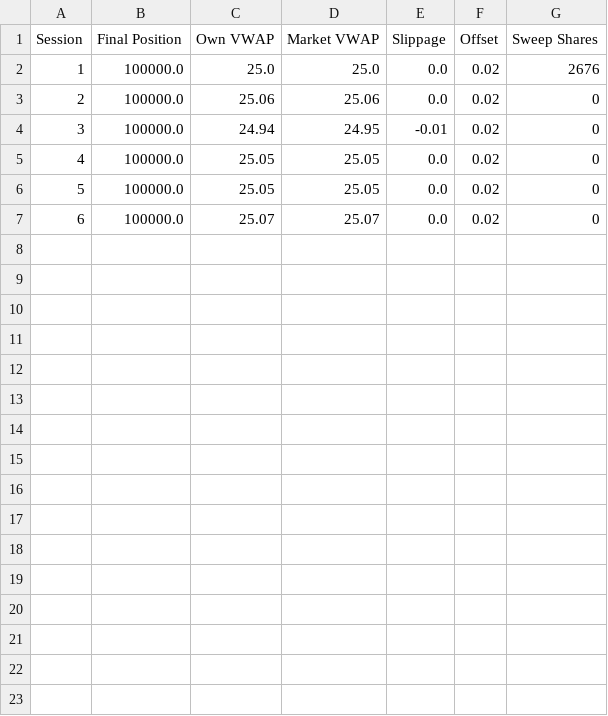
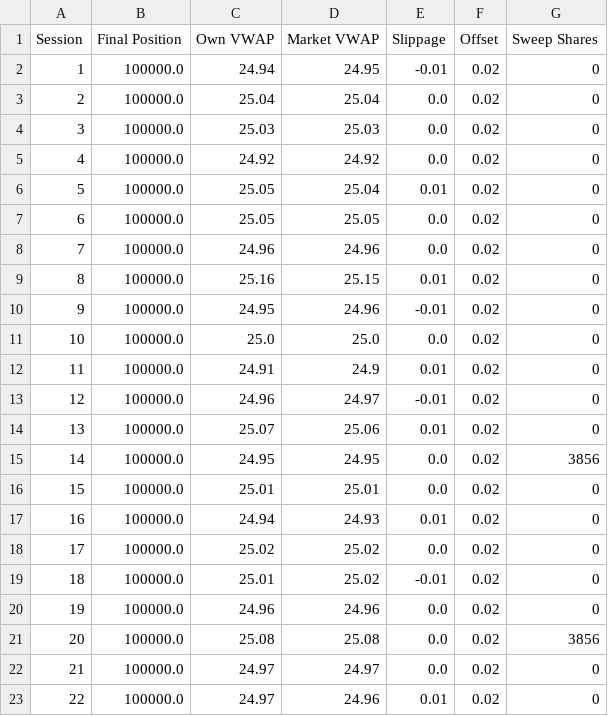
Before and after one commit to kaiden-v/FIN332-AT1, a CSV file: LimitOrders/Results/4_tick_offset_0.02_session_results.csv, drawn as a sheet; removed rows and columns are numbered as before the commit, all else as after; the diff names each change by its address in the sheet, - before the commit and + after, or states it on an @@ line.

```diff
--- a/LimitOrders/Results/4_tick_offset_0.02_session_results.csv
+++ b/LimitOrders/Results/4_tick_offset_0.02_session_results.csv
-row 2: 1 | 100000.0 | 25.0 | 25.0 | 0.0 | 0.02 | 2676
-row 3: 2 | 100000.0 | 25.06 | 25.06 | 0.0 | 0.02 | 0
@@ column A (Session) renumbered between rows 2 and 11 @@
+row 3: 2 | 100000.0 | 25.04 | 25.04 | 0.0 | 0.02 | 0
+row 4: 3 | 100000.0 | 25.03 | 25.03 | 0.0 | 0.02 | 0
+row 5: 4 | 100000.0 | 24.92 | 24.92 | 0.0 | 0.02 | 0
+row 6: 5 | 100000.0 | 25.05 | 25.04 | 0.01 | 0.02 | 0
-C8 (Own VWAP): 25.05
+C8 (Own VWAP): 24.96
-D8 (Market VWAP): 25.05
+D8 (Market VWAP): 24.96
+row 9: 8 | 100000.0 | 25.16 | 25.15 | 0.01 | 0.02 | 0
+row 10: 9 | 100000.0 | 24.95 | 24.96 | -0.01 | 0.02 | 0
-C11 (Own VWAP): 25.07
+C11 (Own VWAP): 25.0
-D11 (Market VWAP): 25.07
+D11 (Market VWAP): 25.0
+row 12: 11 | 100000.0 | 24.91 | 24.9 | 0.01 | 0.02 | 0
+row 13: 12 | 100000.0 | 24.96 | 24.97 | -0.01 | 0.02 | 0
+row 14: 13 | 100000.0 | 25.07 | 25.06 | 0.01 | 0.02 | 0
+row 15: 14 | 100000.0 | 24.95 | 24.95 | 0.0 | 0.02 | 3856
+row 16: 15 | 100000.0 | 25.01 | 25.01 | 0.0 | 0.02 | 0
+row 17: 16 | 100000.0 | 24.94 | 24.93 | 0.01 | 0.02 | 0
+row 18: 17 | 100000.0 | 25.02 | 25.02 | 0.0 | 0.02 | 0
+row 19: 18 | 100000.0 | 25.01 | 25.02 | -0.01 | 0.02 | 0
+row 20: 19 | 100000.0 | 24.96 | 24.96 | 0.0 | 0.02 | 0
+row 21: 20 | 100000.0 | 25.08 | 25.08 | 0.0 | 0.02 | 3856
+row 22: 21 | 100000.0 | 24.97 | 24.97 | 0.0 | 0.02 | 0
+row 23: 22 | 100000.0 | 24.97 | 24.96 | 0.01 | 0.02 | 0
```
Also changed, not shown: ImmediateBuy/Results/Immediate_buy_summary.csv, ImmediateBuy/Results/Immediate_buy_table.csv, 13 other files.
